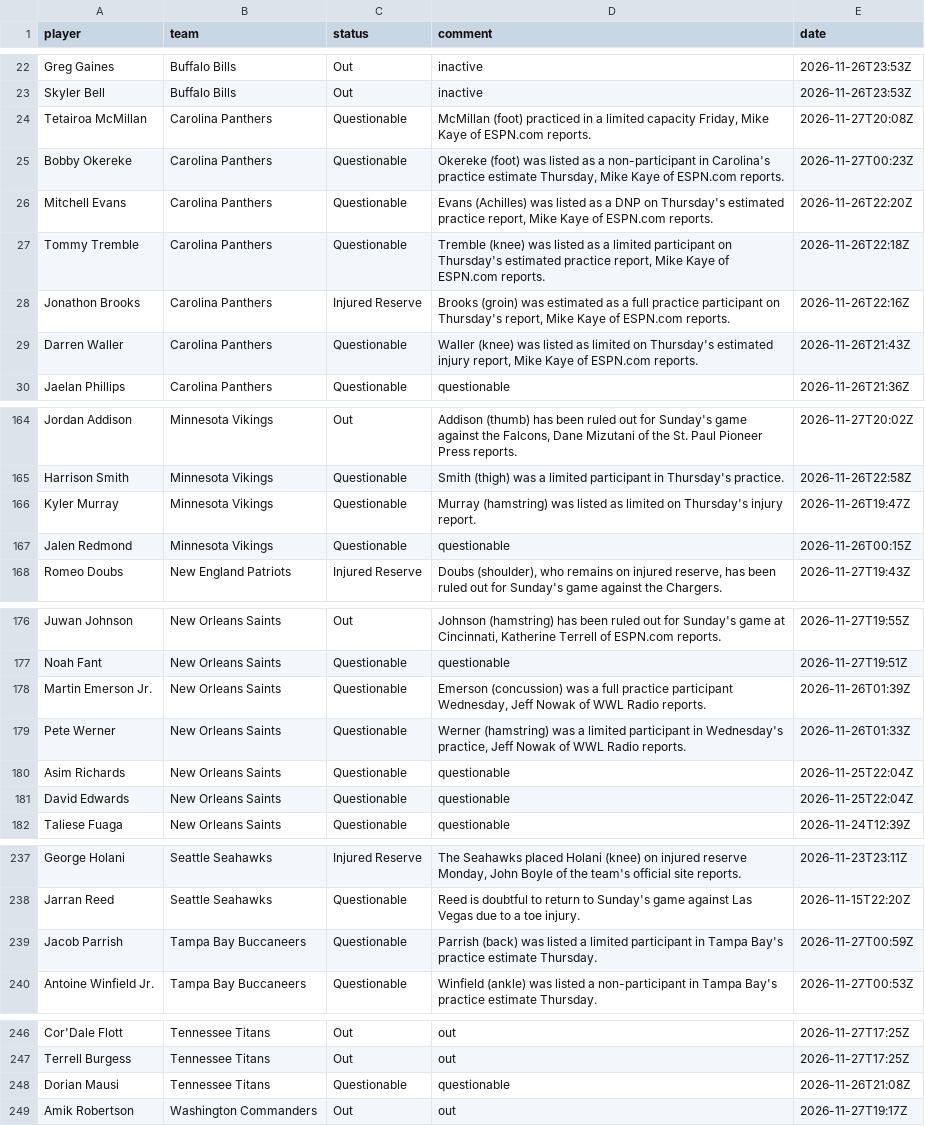
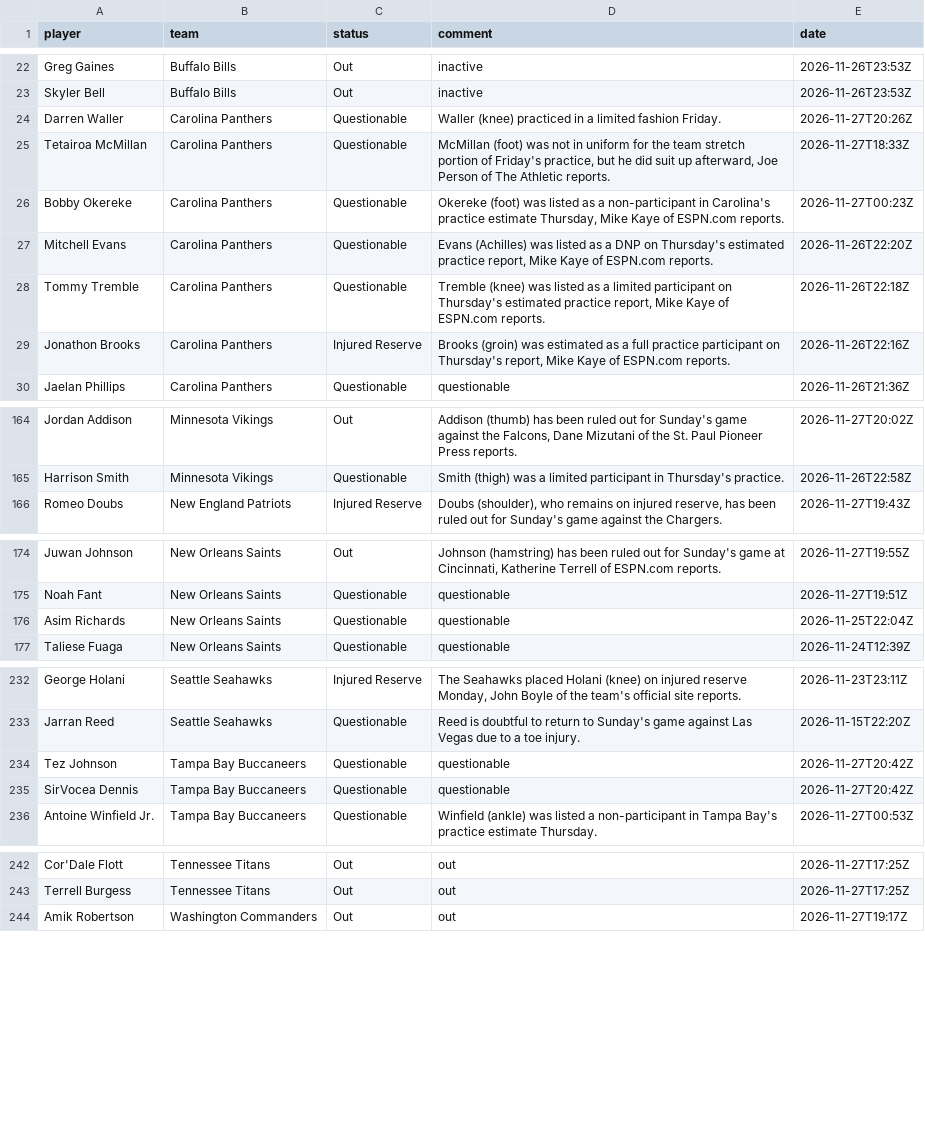
Before and after one commit to 925Sports/NFL-Player-Log, a CSV file: data/current_injuries.csv, drawn as a sheet; only a part is shown, gaps mark what is left out; the diff covers the shown part only.

```diff
--- a/data/current_injuries.csv
+++ b/data/current_injuries.csv
@@ -23,3 +23,4 @@ Greg Gaines,Buffalo Bills,Out,inactive,2026-11-26T23:53Z
 Skyler Bell,Buffalo Bills,Out,inactive,2026-11-26T23:53Z
-Tetairoa McMillan,Carolina Panthers,Questionable,"McMillan (foot) practiced in a limited capacity Friday, Mike Kaye of ESPN.com reports.",2026-11-27T20:08Z
+Darren Waller,Carolina Panthers,Questionable,Waller (knee) practiced in a limited fashion Friday.,2026-11-27T20:26Z
+Tetairoa McMillan,Carolina Panthers,Questionable,"McMillan (foot) was not in uniform for the team stretch portion of Friday's practice, but he did suit up afterward, Joe Person of The Athletic reports.",2026-11-27T18:33Z
 Bobby Okereke,Carolina Panthers,Questionable,"Okereke (foot) was listed as a non-participant in Carolina's practice estimate Thursday, Mike Kaye of ESPN.com reports.",2026-11-27T00:23Z
@@ -28,3 +29,2 @@ Tommy Tremble,Carolina Panthers,Questionable,"Tremble (knee) was listed as a lim
 Jonathon Brooks,Carolina Panthers,Injured Reserve,"Brooks (groin) was estimated as a full practice participant on Thursday's report, Mike Kaye of ESPN.com reports.",2026-11-26T22:16Z
-Darren Waller,Carolina Panthers,Questionable,"Waller (knee) was listed as limited on Thursday's estimated injury report, Mike Kaye of ESPN.com reports.",2026-11-26T21:43Z
 Jaelan Phillips,Carolina Panthers,Questionable,questionable,2026-11-26T21:36Z
@@ -165,4 +165,2 @@ Jordan Addison,Minnesota Vikings,Out,"Addison (thumb) has been ruled out for Sun
 Harrison Smith,Minnesota Vikings,Questionable,Smith (thigh) was a limited participant in Thursday's practice.,2026-11-26T22:58Z
-Kyler Murray,Minnesota Vikings,Questionable,Murray (hamstring) was listed as limited on Thursday's injury report.,2026-11-26T19:47Z
-Jalen Redmond,Minnesota Vikings,Questionable,questionable,2026-11-26T00:15Z
 Romeo Doubs,New England Patriots,Injured Reserve,"Doubs (shoulder), who remains on injured reserve, has been ruled out for Sunday's game against the Chargers.",2026-11-27T19:43Z
@@ -177,6 +175,3 @@ Juwan Johnson,New Orleans Saints,Out,"Johnson (hamstring) has been ruled out for
 Noah Fant,New Orleans Saints,Questionable,questionable,2026-11-27T19:51Z
-Martin Emerson Jr.,New Orleans Saints,Questionable,"Emerson (concussion) was a full practice participant Wednesday, Jeff Nowak of WWL Radio reports.",2026-11-26T01:39Z
-Pete Werner,New Orleans Saints,Questionable,"Werner (hamstring) was a limited participant in Wednesday's practice, Jeff Nowak of WWL Radio reports.",2026-11-26T01:33Z
 Asim Richards,New Orleans Saints,Questionable,questionable,2026-11-25T22:04Z
-David Edwards,New Orleans Saints,Questionable,questionable,2026-11-25T22:04Z
 Taliese Fuaga,New Orleans Saints,Questionable,questionable,2026-11-24T12:39Z
@@ -238,3 +233,4 @@ George Holani,Seattle Seahawks,Injured Reserve,"The Seahawks placed Holani (knee
 Jarran Reed,Seattle Seahawks,Questionable,Reed is doubtful to return to Sunday's game against Las Vegas due to a toe injury.,2026-11-15T22:20Z
-Jacob Parrish,Tampa Bay Buccaneers,Questionable,Parrish (back) was listed a limited participant in Tampa Bay's practice estimate Thursday.,2026-11-27T00:59Z
+Tez Johnson,Tampa Bay Buccaneers,Questionable,questionable,2026-11-27T20:42Z
+SirVocea Dennis,Tampa Bay Buccaneers,Questionable,questionable,2026-11-27T20:42Z
 Antoine Winfield Jr.,Tampa Bay Buccaneers,Questionable,Winfield (ankle) was listed a non-participant in Tampa Bay's practice estimate Thursday.,2026-11-27T00:53Z
@@ -247,3 +243,2 @@ Cor'Dale Flott,Tennessee Titans,Out,out,2026-11-27T17:25Z
 Terrell Burgess,Tennessee Titans,Out,out,2026-11-27T17:25Z
-Dorian Mausi,Tennessee Titans,Questionable,questionable,2026-11-26T21:08Z
 Amik Robertson,Washington Commanders,Out,out,2026-11-27T19:17Z
```
Also changed, not shown: 1 edited cell elsewhere in this file, data/news.csv, data/news_all.csv, 1 other file.
